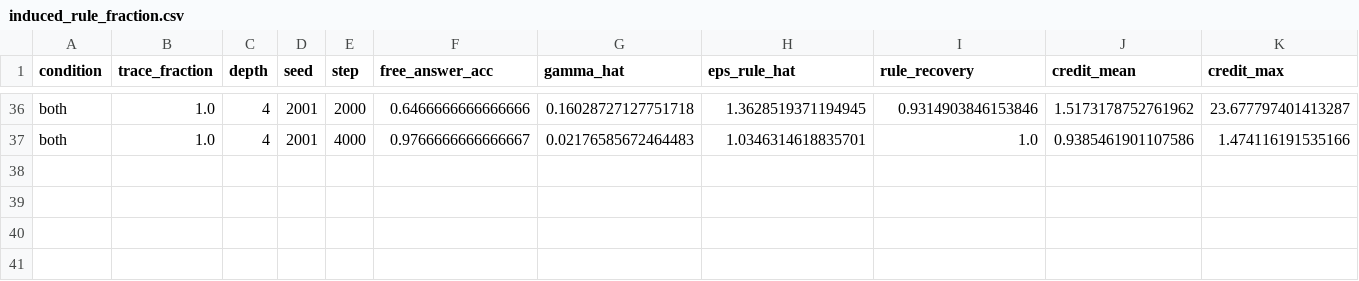
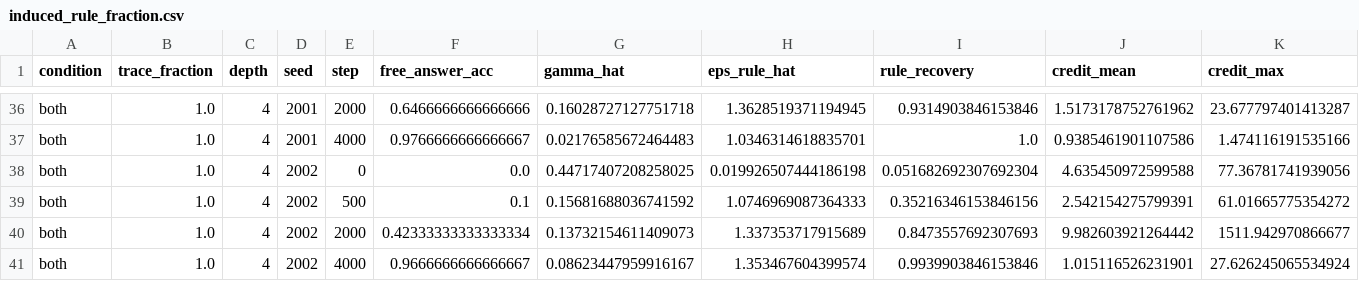
Before and after one commit to aayushmanda/Trace, a CSV file: results/induced_rule_fraction.csv, drawn as a sheet; only a part is shown, gaps mark what is left out; rows hold the shown columns only; the diff names each change by its address in the sheet, - before the commit and + after, or states it on an @@ line.

```diff
--- a/results/induced_rule_fraction.csv
+++ b/results/induced_rule_fraction.csv
+row 38: both | 1.0 | 4 | 2002 | 0 | 0.0 | 0.44717407208258025 | 0.019926507444186198 | 0.051682692307692304 | 4.635450972599588 | 77.36781741939056
+row 39: both | 1.0 | 4 | 2002 | 500 | 0.1 | 0.15681688036741592 | 1.0746969087364333 | 0.35216346153846156 | 2.542154275799391 | 61.01665775354272
+row 40: both | 1.0 | 4 | 2002 | 2000 | 0.42333333333333334 | 0.13732154611409073 | 1.337353717915689 | 0.8473557692307693 | 9.982603921264442 | 1511.942970866677
+row 41: both | 1.0 | 4 | 2002 | 4000 | 0.9666666666666667 | 0.08623447959916167 | 1.353467604399574 | 0.9939903846153846 | 1.015116526231901 | 27.626245065534924
```
Also changed, not shown: results/induced_rule_depth.csv, results/induced_rule_fast.csv, 6 other files.
